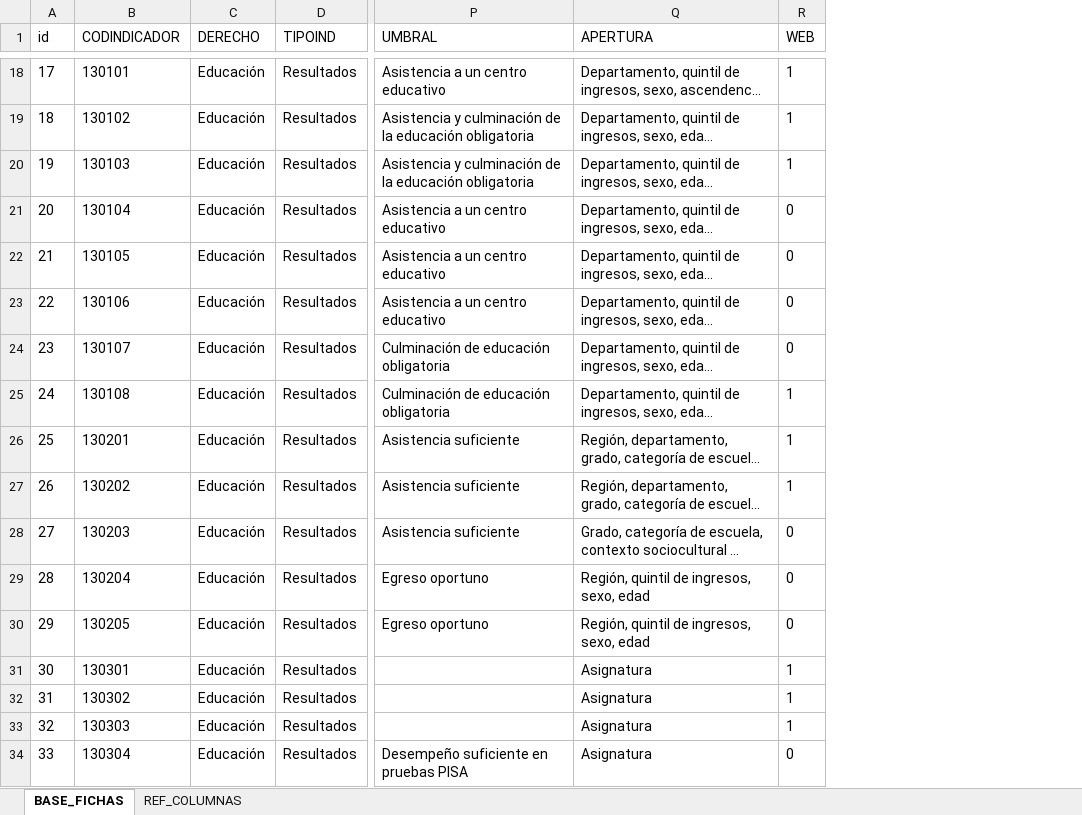
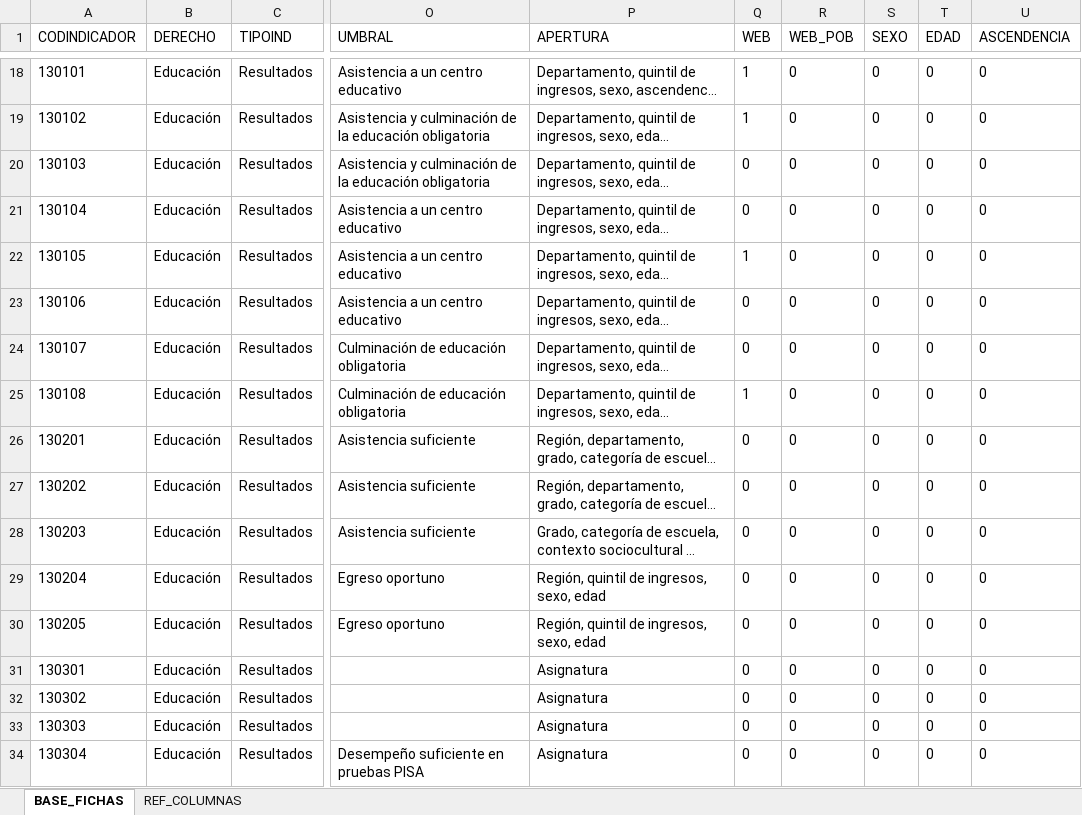
Before and after one commit to UMAD-FCS/DESCA-app, an Excel workbook: Data/Base_fichas_indicadores.xlsx, sheet BASE_FICHAS, drawn as a sheet; only a part is shown, gaps mark what is left out; long unchanged cells end in …; values as stored, in another font and other column widths than the file's, no borders; removed rows and columns are numbered as before the commit, all else as after; the diff covers the shown part only; the diff names each change by its address in the sheet, - before the commit and + after, or states it on an @@ line.

Commit message:
Act base mirador y base fichas indicadores

```diff
--- a/Data/Base_fichas_indicadores.xlsx (sheet BASE_FICHAS)
+++ b/Data/Base_fichas_indicadores.xlsx (sheet BASE_FICHAS)
-column A (id), rows 18-34: 17 | 18 | 19 | 20 | 21 | 22 | 23 | 24 | 25 | 26 | 27 | 28 | 29 | 30 | 31 | 32 | 33
+column R (WEB_POB), rows 18-34: all 0
+column S (SEXO), rows 18-34: all 0
+column T (EDAD), rows 18-34: all 0
+column U (ASCENDENCIA), rows 18-34: all 0
-Q20 (WEB): 1
+Q20 (WEB): 0
-Q22 (WEB): 0
+Q22 (WEB): 1
-Q26:Q27 (WEB): 1
+Q26:Q27 (WEB): 0
-Q31:Q33 (WEB): 1
+Q31:Q33 (WEB): 0
```
Also changed, not shown: 8 added rows, 1 removed row and 47 edited cells elsewhere in this sheet, sheet REF_COLUMNAS, 1 other file.
